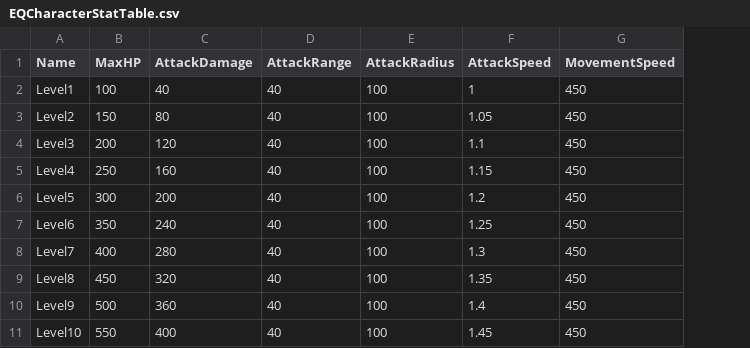
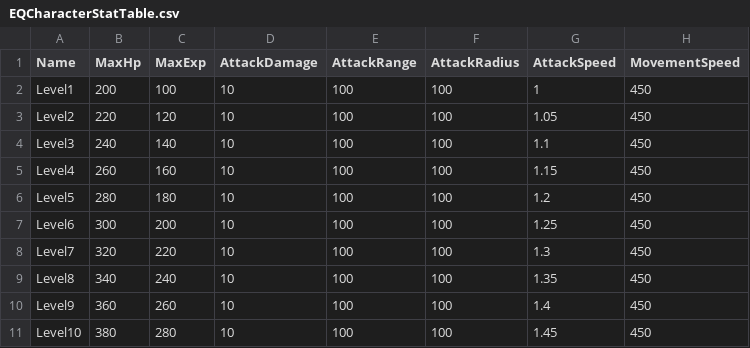
Before and after one commit to Hwangsangjin/EternalQuest, a CSV file: GameData/EQCharacterStatTable.csv, drawn as a sheet; removed rows and columns are numbered as before the commit, all else as after; the diff names each change by its address in the sheet, - before the commit and + after, or states it on an @@ line.

```diff
--- a/GameData/EQCharacterStatTable.csv
+++ b/GameData/EQCharacterStatTable.csv
-column B (MaxHP), rows 2-11: 100 | 150 | 200 | 250 | 300 | 350 | 400 | 450 | 500 | 550
+column B (MaxHp), rows 2-11: 200 | 220 | 240 | 260 | 280 | 300 | 320 | 340 | 360 | 380
+column C (MaxExp), rows 2-11: 100 | 120 | 140 | 160 | 180 | 200 | 220 | 240 | 260 | 280
-D2 (AttackDamage): 40
+D2 (AttackDamage): 10
-E2:E11 (AttackRange): 40
+E2:E11 (AttackRange): 100
-D3 (AttackDamage): 80
+D3 (AttackDamage): 10
-D4 (AttackDamage): 120
+D4 (AttackDamage): 10
-D5 (AttackDamage): 160
+D5 (AttackDamage): 10
-D6 (AttackDamage): 200
+D6 (AttackDamage): 10
-D7 (AttackDamage): 240
+D7 (AttackDamage): 10
-D8 (AttackDamage): 280
+D8 (AttackDamage): 10
-D9 (AttackDamage): 320
+D9 (AttackDamage): 10
-D10 (AttackDamage): 360
+D10 (AttackDamage): 10
-D11 (AttackDamage): 400
+D11 (AttackDamage): 10
```
Also changed, not shown: 4 other files.
